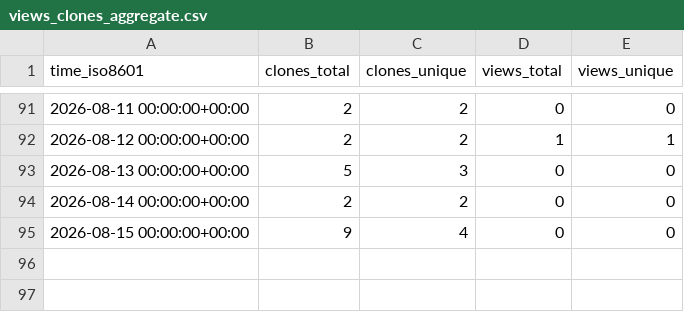
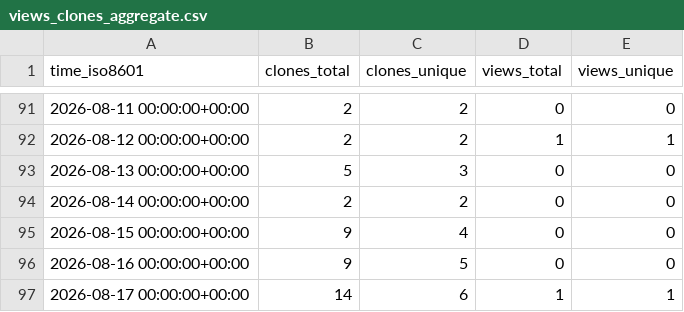
Before and after one commit to Hjaf/power-platform-skills, a CSV file: equinor/power-platform-skills/ghrs-data/views_clones_aggregate.csv, drawn as a sheet; only a part is shown, gaps mark what is left out.

```diff
--- a/equinor/power-platform-skills/ghrs-data/views_clones_aggregate.csv
+++ b/equinor/power-platform-skills/ghrs-data/views_clones_aggregate.csv
@@ -95 +95,3 @@ time_iso8601,clones_total,clones_unique,views_total,views_unique
 2026-08-15 00:00:00+00:00,9,4,0,0
+2026-08-16 00:00:00+00:00,9,5,0,0
+2026-08-17 00:00:00+00:00,14,6,1,1
```
Also changed, not shown: 1 other file.
